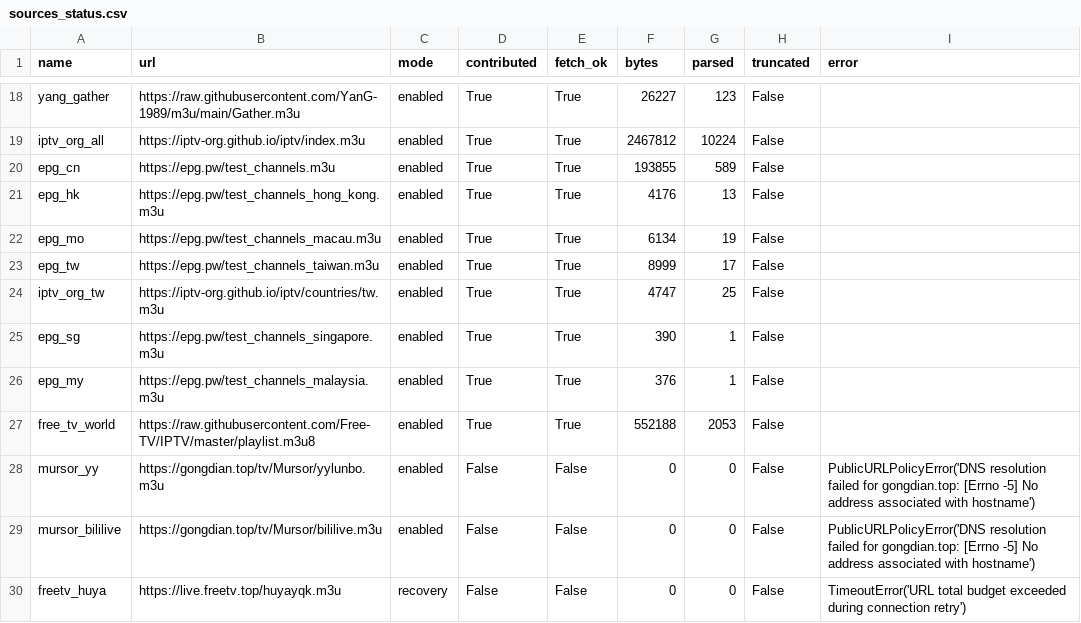
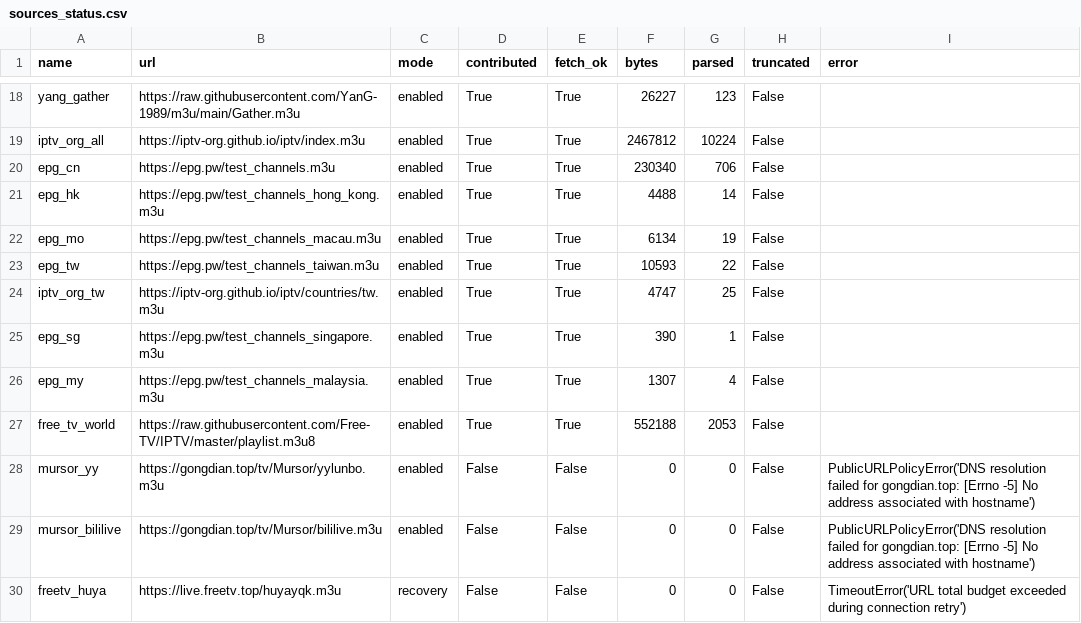
Before and after one commit to hujianj/tv-live-auto-check, a CSV file: sources_status.csv, drawn as a sheet; only a part is shown, gaps mark what is left out.

```diff
--- a/sources_status.csv
+++ b/sources_status.csv
@@ -19,9 +19,9 @@ yang_gather,https://raw.githubusercontent.com/YanG-1989/m3u/main/Gather.m3u,enab
 iptv_org_all,https://iptv-org.github.io/iptv/index.m3u,enabled,True,True,2467812,10224,False,
-epg_cn,https://epg.pw/test_channels.m3u,enabled,True,True,193855,589,False,
-epg_hk,https://epg.pw/test_channels_hong_kong.m3u,enabled,True,True,4176,13,False,
+epg_cn,https://epg.pw/test_channels.m3u,enabled,True,True,230340,706,False,
+epg_hk,https://epg.pw/test_channels_hong_kong.m3u,enabled,True,True,4488,14,False,
 epg_mo,https://epg.pw/test_channels_macau.m3u,enabled,True,True,6134,19,False,
-epg_tw,https://epg.pw/test_channels_taiwan.m3u,enabled,True,True,8999,17,False,
+epg_tw,https://epg.pw/test_channels_taiwan.m3u,enabled,True,True,10593,22,False,
 iptv_org_tw,https://iptv-org.github.io/iptv/countries/tw.m3u,enabled,True,True,4747,25,False,
 epg_sg,https://epg.pw/test_channels_singapore.m3u,enabled,True,True,390,1,False,
-epg_my,https://epg.pw/test_channels_malaysia.m3u,enabled,True,True,376,1,False,
+epg_my,https://epg.pw/test_channels_malaysia.m3u,enabled,True,True,1307,4,False,
 free_tv_world,https://raw.githubusercontent.com/Free-TV/IPTV/master/playlist.m3u8,enabled,True,True,552188,2053,False,
```
Also changed, not shown: 19 other files.
